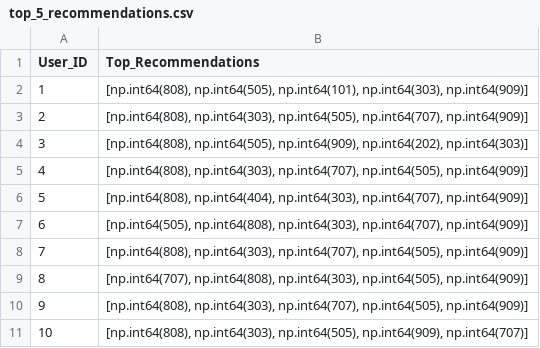
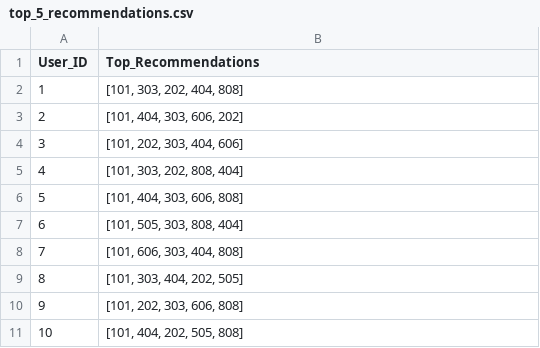
Before and after one commit to DeclanJoyce17/COMP3800-2025, a CSV file: src/recommender-model/app/top_5_recommendations.csv, drawn as a sheet.

Commit message:
added pagination through the /recommend endpoint

```diff
--- a/src/recommender-model/app/top_5_recommendations.csv
+++ b/src/recommender-model/app/top_5_recommendations.csv
@@ -1,11 +1,11 @@
 User_ID,Top_Recommendations
-1,"[np.int64(808), np.int64(505), np.int64(101), np.int64(303), np.int64(909)]"
-2,"[np.int64(808), np.int64(303), np.int64(505), np.int64(707), np.int64(909)]"
-3,"[np.int64(808), np.int64(505), np.int64(909), np.int64(202), np.int64(303)]"
-4,"[np.int64(808), np.int64(303), np.int64(707), np.int64(505), np.int64(909)]"
-5,"[np.int64(808), np.int64(404), np.int64(303), np.int64(707), np.int64(909)]"
-6,"[np.int64(505), np.int64(808), np.int64(303), np.int64(707), np.int64(909)]"
-7,"[np.int64(808), np.int64(303), np.int64(707), np.int64(505), np.int64(909)]"
-8,"[np.int64(707), np.int64(808), np.int64(303), np.int64(505), np.int64(909)]"
-9,"[np.int64(808), np.int64(303), np.int64(707), np.int64(505), np.int64(909)]"
-10,"[np.int64(808), np.int64(303), np.int64(505), np.int64(909), np.int64(707)]"
+1,"[101, 303, 202, 404, 808]"
+2,"[101, 404, 303, 606, 202]"
+3,"[101, 202, 303, 404, 606]"
+4,"[101, 303, 202, 808, 404]"
+5,"[101, 404, 303, 606, 808]"
+6,"[101, 505, 303, 808, 404]"
+7,"[101, 606, 303, 404, 808]"
+8,"[101, 303, 404, 202, 505]"
+9,"[101, 202, 303, 606, 808]"
+10,"[101, 404, 202, 505, 808]"
```
Also changed, not shown: 5 other files.
